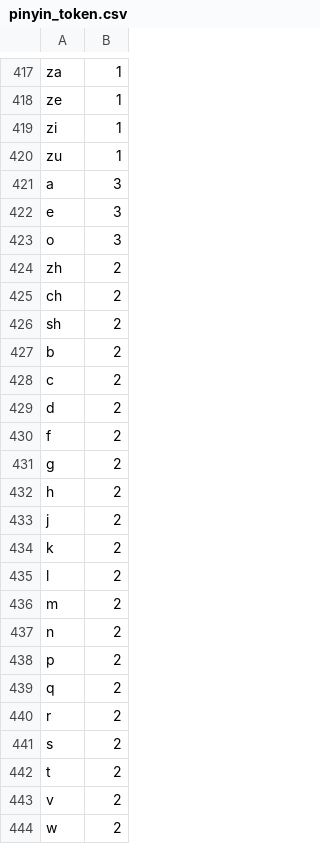
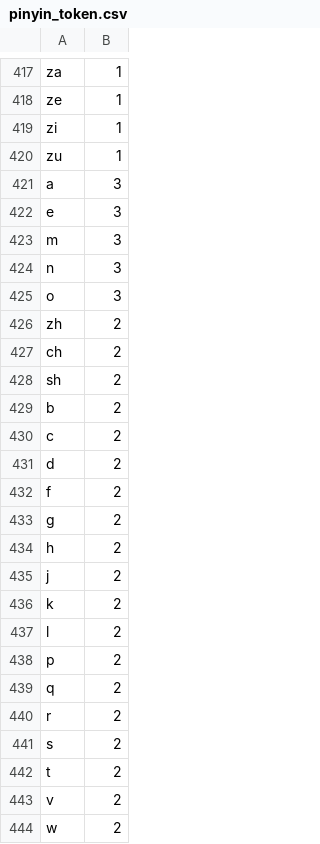
Before and after one commit to aiyou178/pg_pinyin, a CSV file: sql/data/pinyin_token.csv, drawn as a sheet; only a part is shown, gaps mark what is left out.

Commit message:
Fix pinyin runtime correctness and optimize dictionary lookups (#11)
* Fix pinyin runtime correctness and optimize dictionary lookups

* ci: use the published PostgreSQL 19 runtime image

```diff
--- a/sql/data/pinyin_token.csv
+++ b/sql/data/pinyin_token.csv
@@ -422,2 +422,4 @@ a,3
 e,3
+m,3
+n,3
 o,3
@@ -435,4 +437,2 @@ k,2
 l,2
-m,2
-n,2
 p,2
```
Also changed, not shown: 31 other files.
